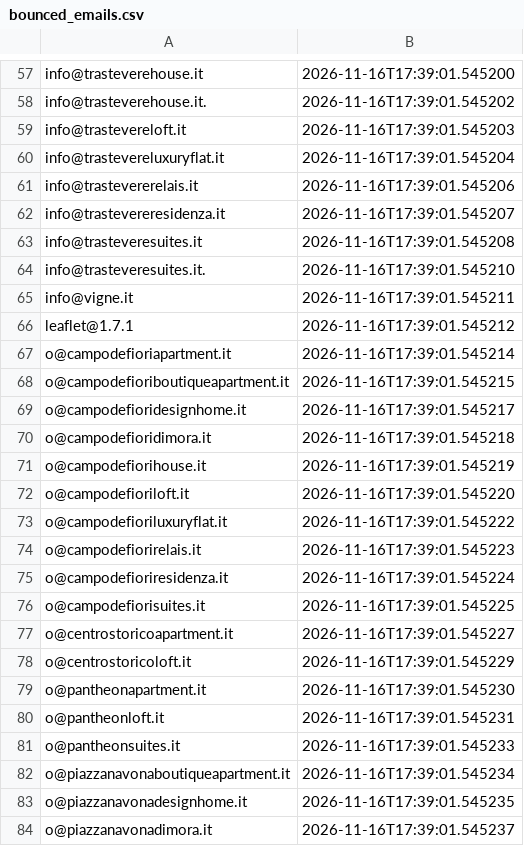
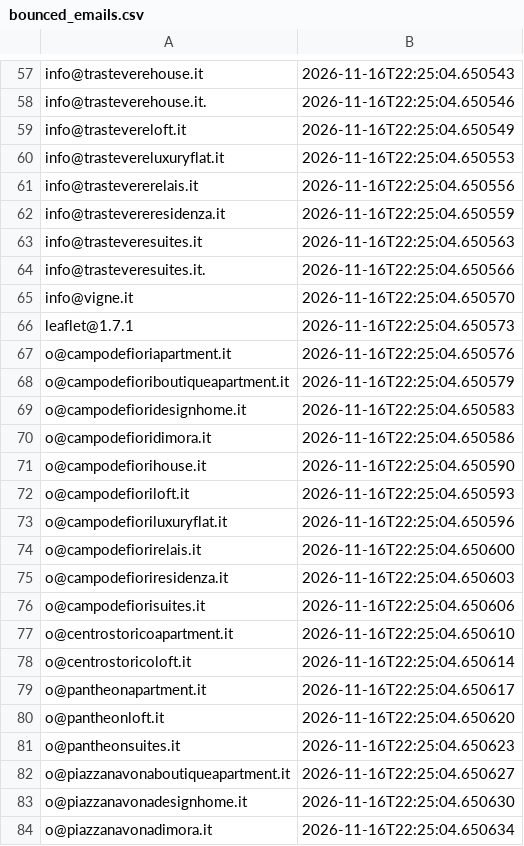
Before and after one commit to FR-Immobiliare/fotoroma-linkedin-autopilot, a CSV file: data/bounced_emails.csv, drawn as a sheet; only a part is shown, gaps mark what is left out; the diff covers the shown part only; the diff names each change by its address in the sheet, - before the commit and + after, or states it on an @@ line.

```diff
--- a/data/bounced_emails.csv
+++ b/data/bounced_emails.csv
-B57: 2026-11-16T17:39:01.545200
+B57: 2026-11-16T22:25:04.650543
-B58: 2026-11-16T17:39:01.545202
+B58: 2026-11-16T22:25:04.650546
-B59: 2026-11-16T17:39:01.545203
+B59: 2026-11-16T22:25:04.650549
-B60: 2026-11-16T17:39:01.545204
+B60: 2026-11-16T22:25:04.650553
-B61: 2026-11-16T17:39:01.545206
+B61: 2026-11-16T22:25:04.650556
-B62: 2026-11-16T17:39:01.545207
+B62: 2026-11-16T22:25:04.650559
-B63: 2026-11-16T17:39:01.545208
+B63: 2026-11-16T22:25:04.650563
-B64: 2026-11-16T17:39:01.545210
+B64: 2026-11-16T22:25:04.650566
-B65: 2026-11-16T17:39:01.545211
+B65: 2026-11-16T22:25:04.650570
-B66: 2026-11-16T17:39:01.545212
+B66: 2026-11-16T22:25:04.650573
-B67: 2026-11-16T17:39:01.545214
+B67: 2026-11-16T22:25:04.650576
-B68: 2026-11-16T17:39:01.545215
+B68: 2026-11-16T22:25:04.650579
-B69: 2026-11-16T17:39:01.545217
+B69: 2026-11-16T22:25:04.650583
-B70: 2026-11-16T17:39:01.545218
+B70: 2026-11-16T22:25:04.650586
-B71: 2026-11-16T17:39:01.545219
+B71: 2026-11-16T22:25:04.650590
-B72: 2026-11-16T17:39:01.545220
+B72: 2026-11-16T22:25:04.650593
-B73: 2026-11-16T17:39:01.545222
+B73: 2026-11-16T22:25:04.650596
-B74: 2026-11-16T17:39:01.545223
+B74: 2026-11-16T22:25:04.650600
-B75: 2026-11-16T17:39:01.545224
+B75: 2026-11-16T22:25:04.650603
-B76: 2026-11-16T17:39:01.545225
+B76: 2026-11-16T22:25:04.650606
-B77: 2026-11-16T17:39:01.545227
+B77: 2026-11-16T22:25:04.650610
-B78: 2026-11-16T17:39:01.545229
+B78: 2026-11-16T22:25:04.650614
-B79: 2026-11-16T17:39:01.545230
+B79: 2026-11-16T22:25:04.650617
-B80: 2026-11-16T17:39:01.545231
+B80: 2026-11-16T22:25:04.650620
-B81: 2026-11-16T17:39:01.545233
+B81: 2026-11-16T22:25:04.650623
-B82: 2026-11-16T17:39:01.545234
+B82: 2026-11-16T22:25:04.650627
-B83: 2026-11-16T17:39:01.545235
+B83: 2026-11-16T22:25:04.650630
-B84: 2026-11-16T17:39:01.545237
+B84: 2026-11-16T22:25:04.650634
```
Also changed, not shown: 79 edited cells elsewhere in this file.
